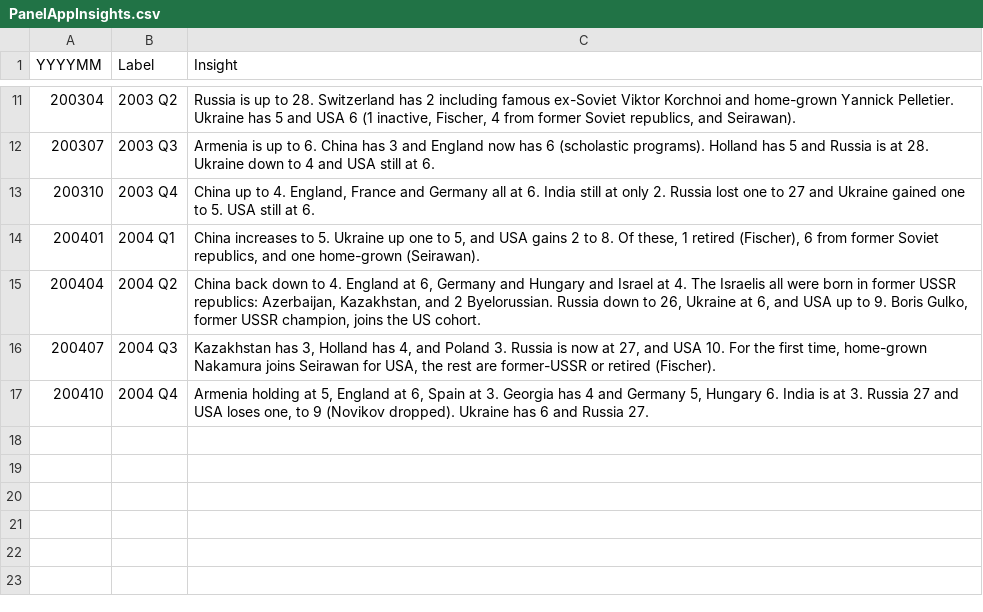
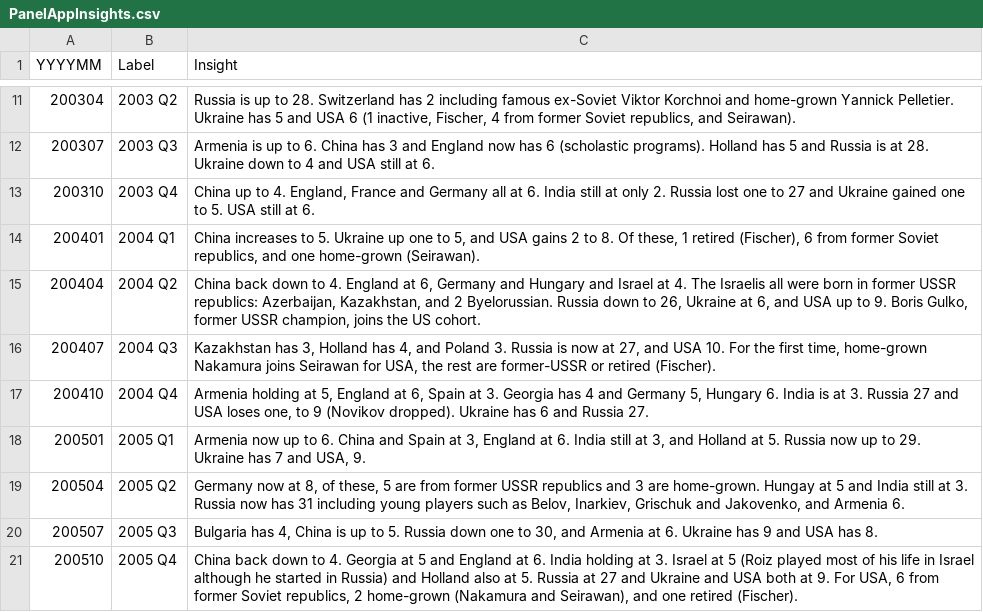
Before and after one commit to laurajludwig/panel_app_chess, a CSV file: data/combined/PanelAppInsights.csv, drawn as a sheet; only a part is shown, gaps mark what is left out.

Commit message:
2005 data

```diff
--- a/data/combined/PanelAppInsights.csv
+++ b/data/combined/PanelAppInsights.csv
@@ -17 +17,5 @@
 200410,2004 Q4,"Armenia holding at 5, England at 6, Spain at 3.  Georgia has 4 and Germany 5, Hungary 6.  India is at 3.  Russia 27 and USA loses one, to 9 (Novikov dropped). Ukraine has 6 and Russia 27."
+200501,2005 Q1,"Armenia now up to 6. China and Spain at 3, England at 6. India still at 3, and Holland at 5. Russia now up to 29.  Ukraine has 7 and USA, 9. "
+200504,2005 Q2,"Germany now at 8, of these, 5 are from former USSR republics and 3 are home-grown.  Hungay at 5 and India still at 3. Russia now has 31 including young players such as Belov, Inarkiev, Grischuk and Jakovenko, and Armenia 6. "
+200507,2005 Q3,"Bulgaria has 4, China is up to 5.  Russia down one to 30, and Armenia at 6.  Ukraine has 9 and USA has 8."
+200510,2005 Q4,"China back down to 4.   Georgia at 5 and England at 6.  India holding at 3. Israel at 5 (Roiz played most of his life in Israel although he started in Russia) and Holland also at 5.  Russia at 27 and Ukraine and USA both at 9.  For USA,  6 from former Soviet republics, 2 home-grown (Nakamura and Seirawan), and one retired (Fischer)."
```
